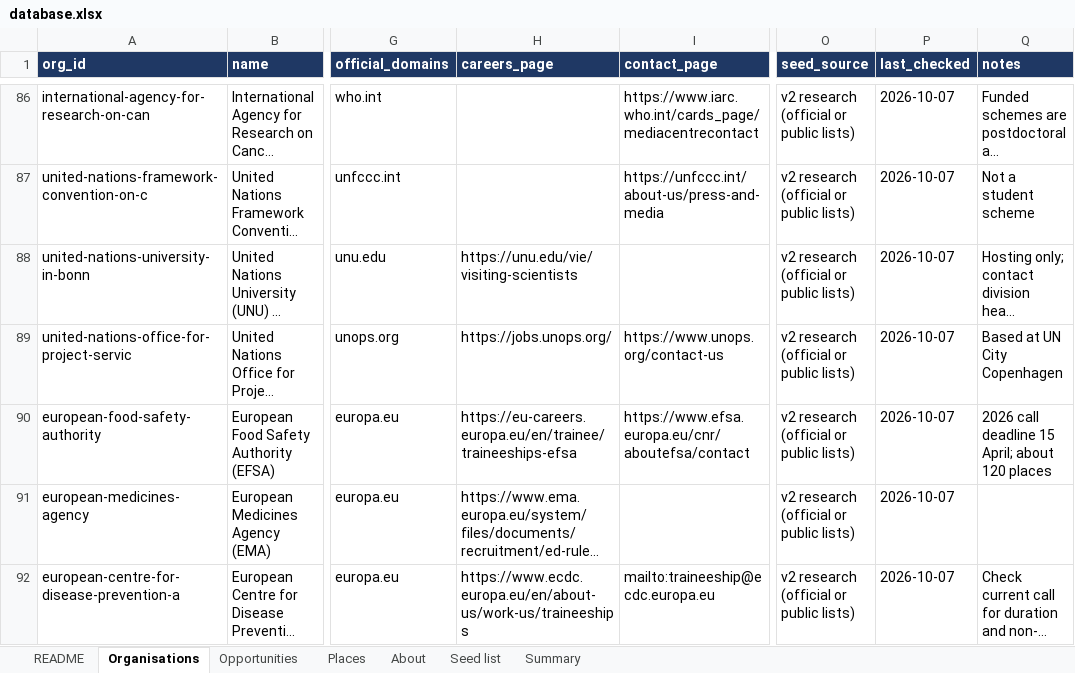
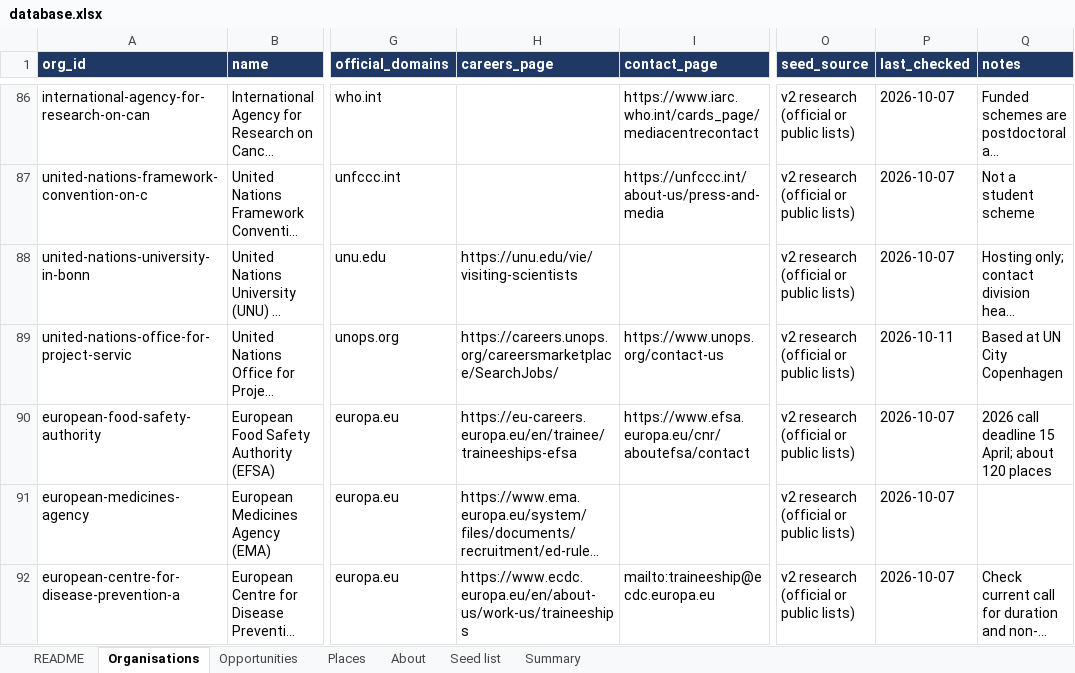
Before and after one commit to stefanusbernard/intl-org-internship-opportunities, an Excel workbook: data/database.xlsx, sheet Organisations, drawn as a sheet; only a part is shown, gaps mark what is left out; long unchanged cells end in …; values as stored, in another font and other column widths than the file's, no borders; charts and pictures not drawn; the diff names each change by its address in the sheet, - before the commit and + after, or states it on an @@ line.

Commit message:
change unops link

```diff
--- a/data/database.xlsx (sheet Organisations)
+++ b/data/database.xlsx (sheet Organisations)
-H89 (careers_page): https://jobs.unops.org/
+H89 (careers_page): https://careers.unops.org/careersmarketplace/SearchJobs/
-P89 (last_checked): 2026-10-07
+P89 (last_checked): 2026-10-11
```
